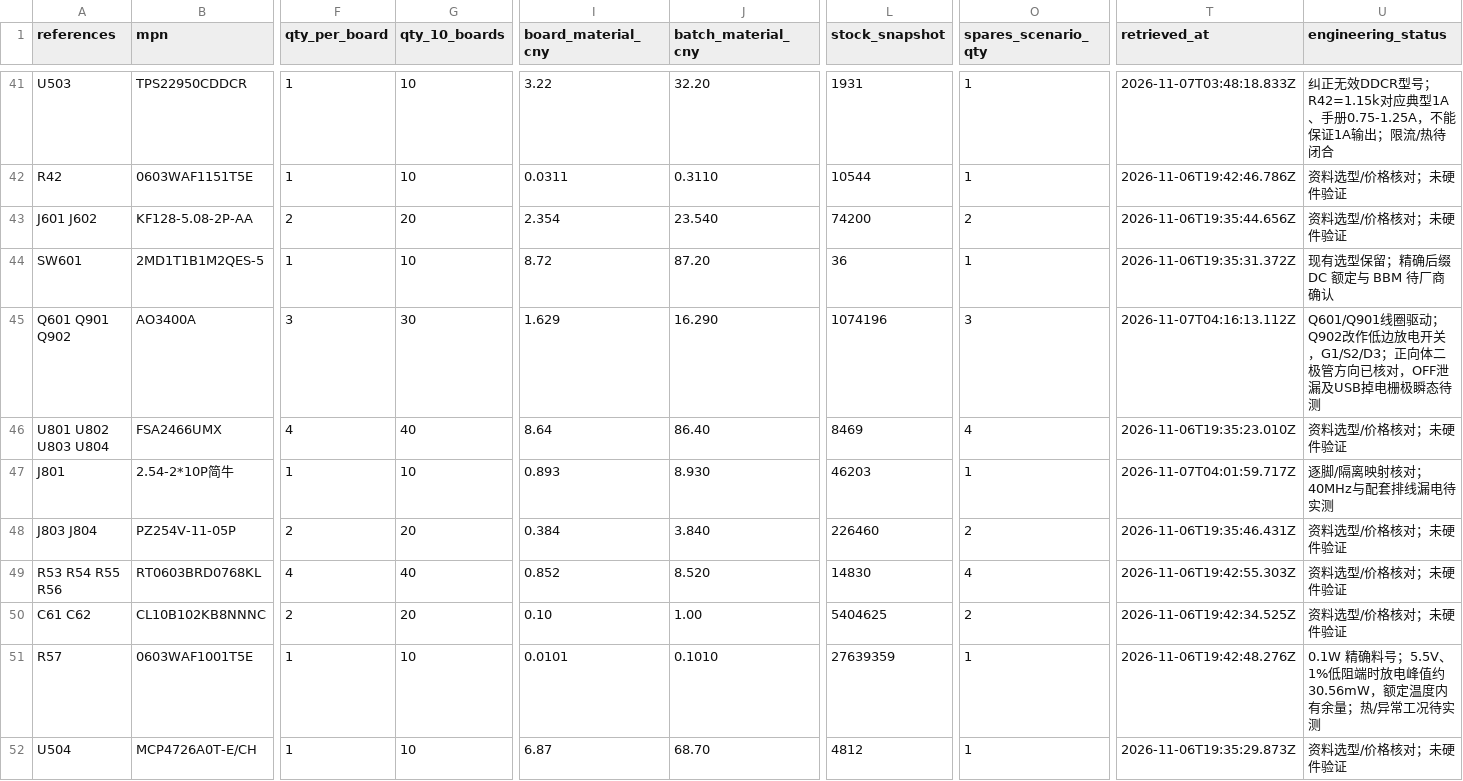
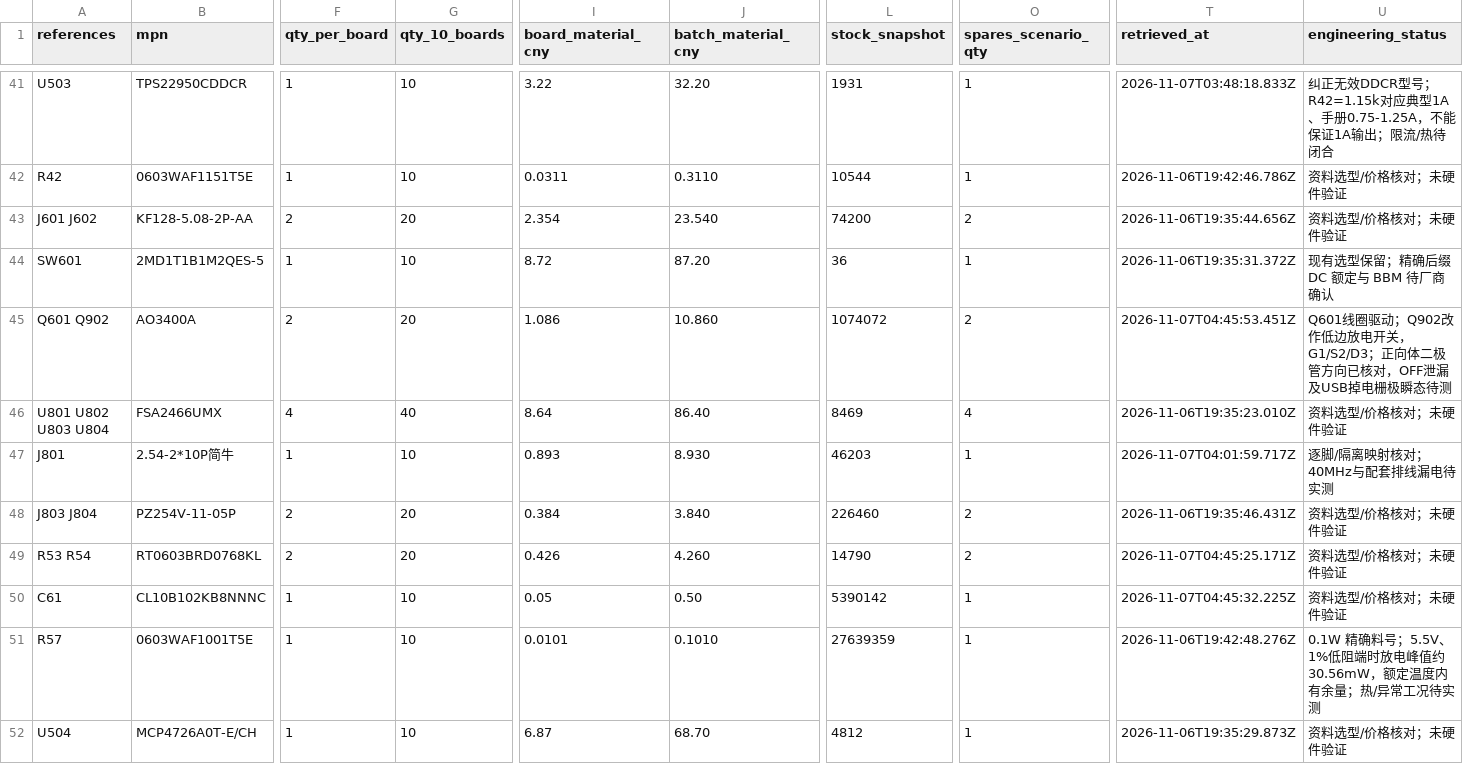
Before and after one commit to sanchuanhehe/HSLink-LP, a CSV file: hardware/bom/candidates.csv, drawn as a sheet; only a part is shown, gaps mark what is left out; the diff covers the shown part only; the diff names each change by its address in the sheet, - before the commit and + after, or states it on an @@ line.

```diff
--- a/hardware/bom/candidates.csv
+++ b/hardware/bom/candidates.csv
-A45 (references): Q601 Q901 Q902
+A45 (references): Q601 Q902
-F45 (qty_per_board): 3
+F45 (qty_per_board): 2
-G45 (qty_10_boards): 30
+G45 (qty_10_boards): 20
-I45 (board_material_cny): 1.629
+I45 (board_material_cny): 1.086
-J45 (batch_material_cny): 16.290
+J45 (batch_material_cny): 10.860
-L45 (stock_snapshot): 1074196
+L45 (stock_snapshot): 1074072
-O45 (spares_scenario_qty): 3
+O45 (spares_scenario_qty): 2
-T45 (retrieved_at): 2026-11-07T04:16:13.112Z
+T45 (retrieved_at): 2026-11-07T04:45:53.451Z
-U45 (engineering_status): Q601/Q901线圈驱动…
+U45 (engineering_status): Q601线圈驱动…
-A49 (references): R53 R54 R55 R56
+A49 (references): R53 R54
-F49 (qty_per_board): 4
+F49 (qty_per_board): 2
-G49 (qty_10_boards): 40
+G49 (qty_10_boards): 20
-I49 (board_material_cny): 0.852
+I49 (board_material_cny): 0.426
-J49 (batch_material_cny): 8.520
+J49 (batch_material_cny): 4.260
-L49 (stock_snapshot): 14830
+L49 (stock_snapshot): 14790
-O49 (spares_scenario_qty): 4
+O49 (spares_scenario_qty): 2
-T49 (retrieved_at): 2026-11-06T19:42:55.303Z
+T49 (retrieved_at): 2026-11-07T04:45:25.171Z
-A50 (references): C61 C62
+A50 (references): C61
-F50 (qty_per_board): 2
+F50 (qty_per_board): 1
-G50 (qty_10_boards): 20
+G50 (qty_10_boards): 10
-I50 (board_material_cny): 0.10
+I50 (board_material_cny): 0.05
-J50 (batch_material_cny): 1.00
+J50 (batch_material_cny): 0.50
-L50 (stock_snapshot): 5404625
+L50 (stock_snapshot): 5390142
-O50 (spares_scenario_qty): 2
+O50 (spares_scenario_qty): 1
-T50 (retrieved_at): 2026-11-06T19:42:34.525Z
+T50 (retrieved_at): 2026-11-07T04:45:32.225Z
```
Also changed, not shown: 1 added row and 23 edited cells elsewhere in this file, 24 other files.
